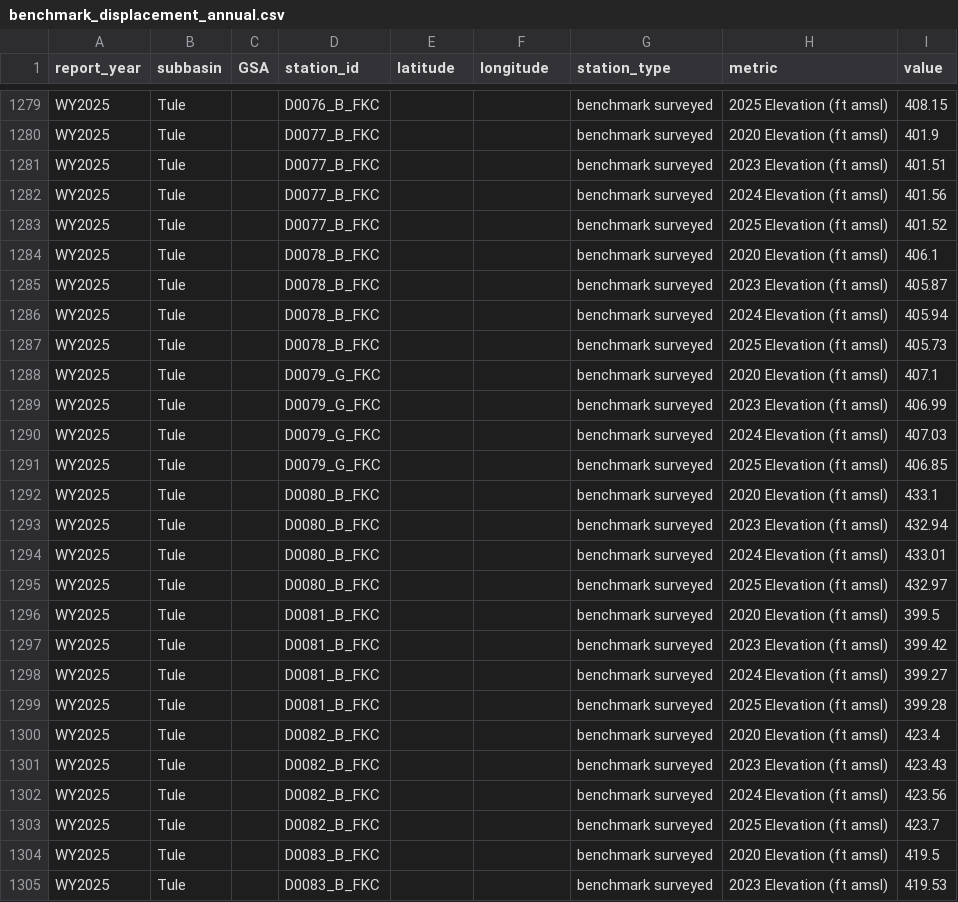
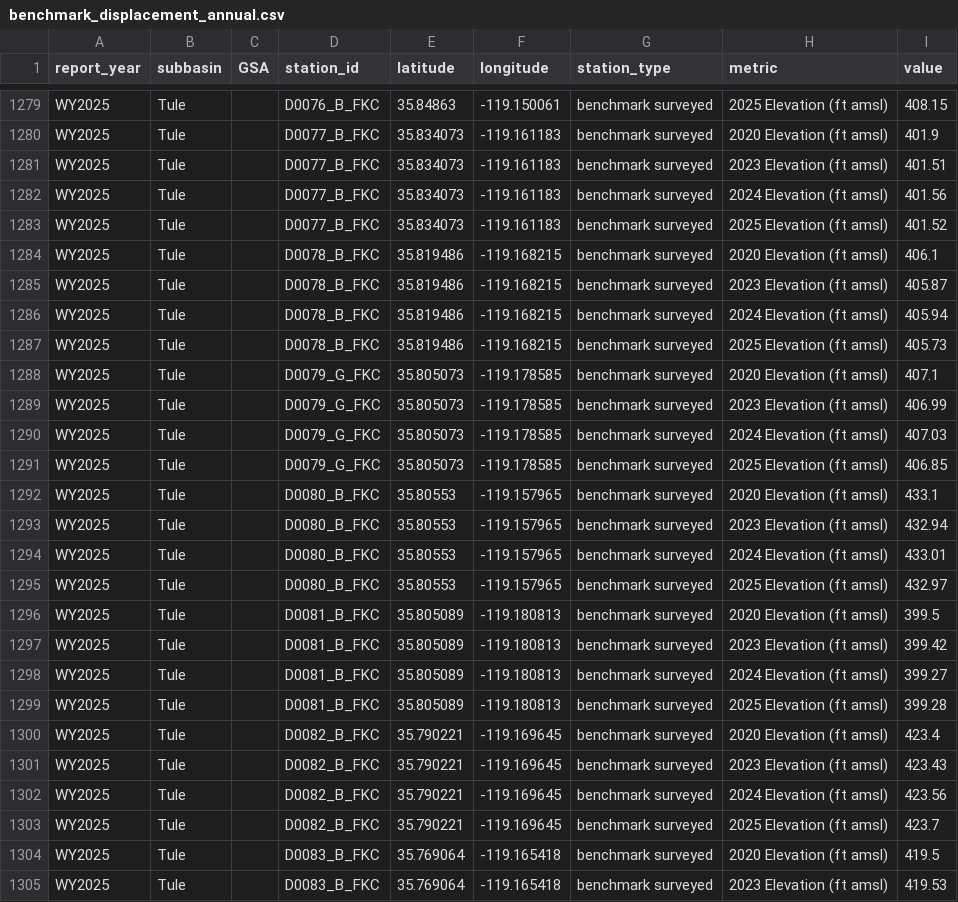
Before and after one commit to GreenAcresAg/sgma-annual-report-data, a CSV file: data/benchmark_displacement_annual.csv, drawn as a sheet; only a part is shown, gaps mark what is left out; the diff covers the shown part only; the diff names each change by its address in the sheet, - before the commit and + after, or states it on an @@ line.

```diff
--- a/data/benchmark_displacement_annual.csv
+++ b/data/benchmark_displacement_annual.csv
-E1279 (latitude): (empty)
+E1279 (latitude): 35.84863
-F1279 (longitude): (empty)
+F1279 (longitude): -119.150061
-E1280:E1283 (latitude): (empty)
+E1280:E1283 (latitude): 35.834073
-F1280:F1283 (longitude): (empty)
+F1280:F1283 (longitude): -119.161183
-E1284:E1287 (latitude): (empty)
+E1284:E1287 (latitude): 35.819486
-F1284:F1287 (longitude): (empty)
+F1284:F1287 (longitude): -119.168215
-E1288:E1291 (latitude): (empty)
+E1288:E1291 (latitude): 35.805073
-F1288:F1291 (longitude): (empty)
+F1288:F1291 (longitude): -119.178585
-E1292:E1295 (latitude): (empty)
+E1292:E1295 (latitude): 35.80553
-F1292:F1295 (longitude): (empty)
+F1292:F1295 (longitude): -119.157965
-E1296:E1299 (latitude): (empty)
+E1296:E1299 (latitude): 35.805089
-F1296:F1299 (longitude): (empty)
+F1296:F1299 (longitude): -119.180813
-E1300:E1303 (latitude): (empty)
+E1300:E1303 (latitude): 35.790221
-F1300:F1303 (longitude): (empty)
+F1300:F1303 (longitude): -119.169645
-E1304:E1305 (latitude): (empty)
+E1304:E1305 (latitude): 35.769064
-F1304:F1305 (longitude): (empty)
+F1304:F1305 (longitude): -119.165418
```
Also changed, not shown: 70 edited cells elsewhere in this file, 1 other file.
